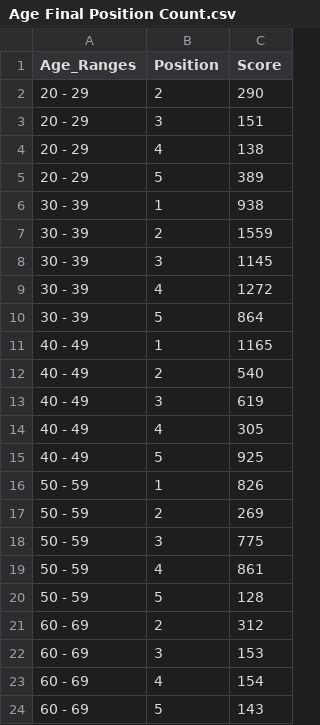
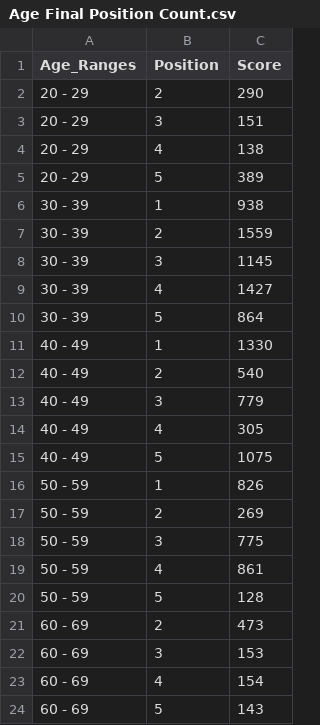
Before and after one commit to samgraftonwaters/Taskmaster_Analysis, a CSV file: Data/Script_Outputs/Age Final Position Count.csv, drawn as a sheet.

```diff
--- a/Data/Script_Outputs/Age Final Position Count.csv
+++ b/Data/Script_Outputs/Age Final Position Count.csv
@@ -8,9 +8,9 @@ Age_Ranges,Position,Score
 30 - 39,3,1145
-30 - 39,4,1272
+30 - 39,4,1427
 30 - 39,5,864
-40 - 49,1,1165
+40 - 49,1,1330
 40 - 49,2,540
-40 - 49,3,619
+40 - 49,3,779
 40 - 49,4,305
-40 - 49,5,925
+40 - 49,5,1075
 50 - 59,1,826
@@ -20,3 +20,3 @@ Age_Ranges,Position,Score
 50 - 59,5,128
-60 - 69,2,312
+60 - 69,2,473
 60 - 69,3,153
```
Also changed, not shown: Data/Contestent_Gender_Age.csv, Data/Script_Outputs/Gender_Age_Series_Scores.csv, 3 other files.
